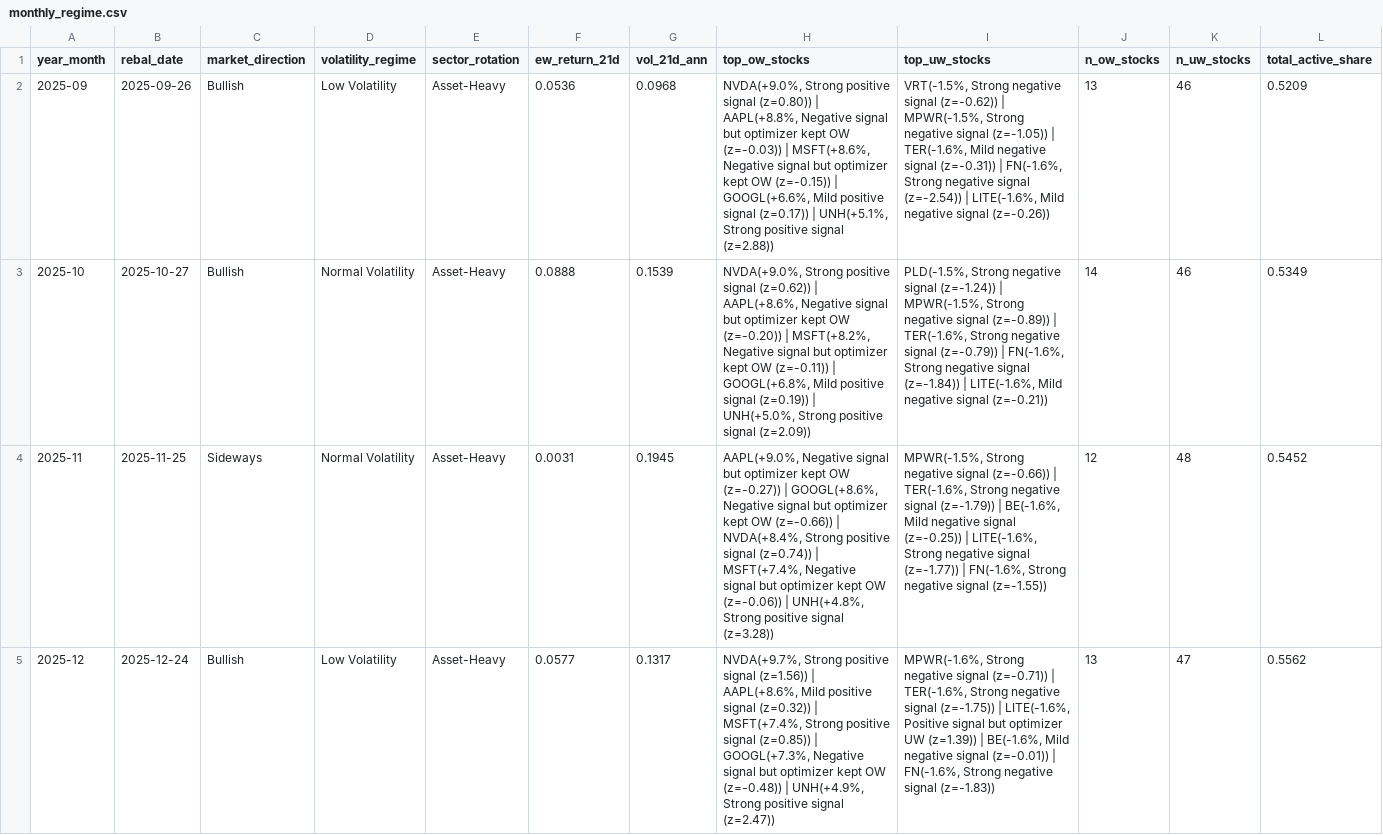
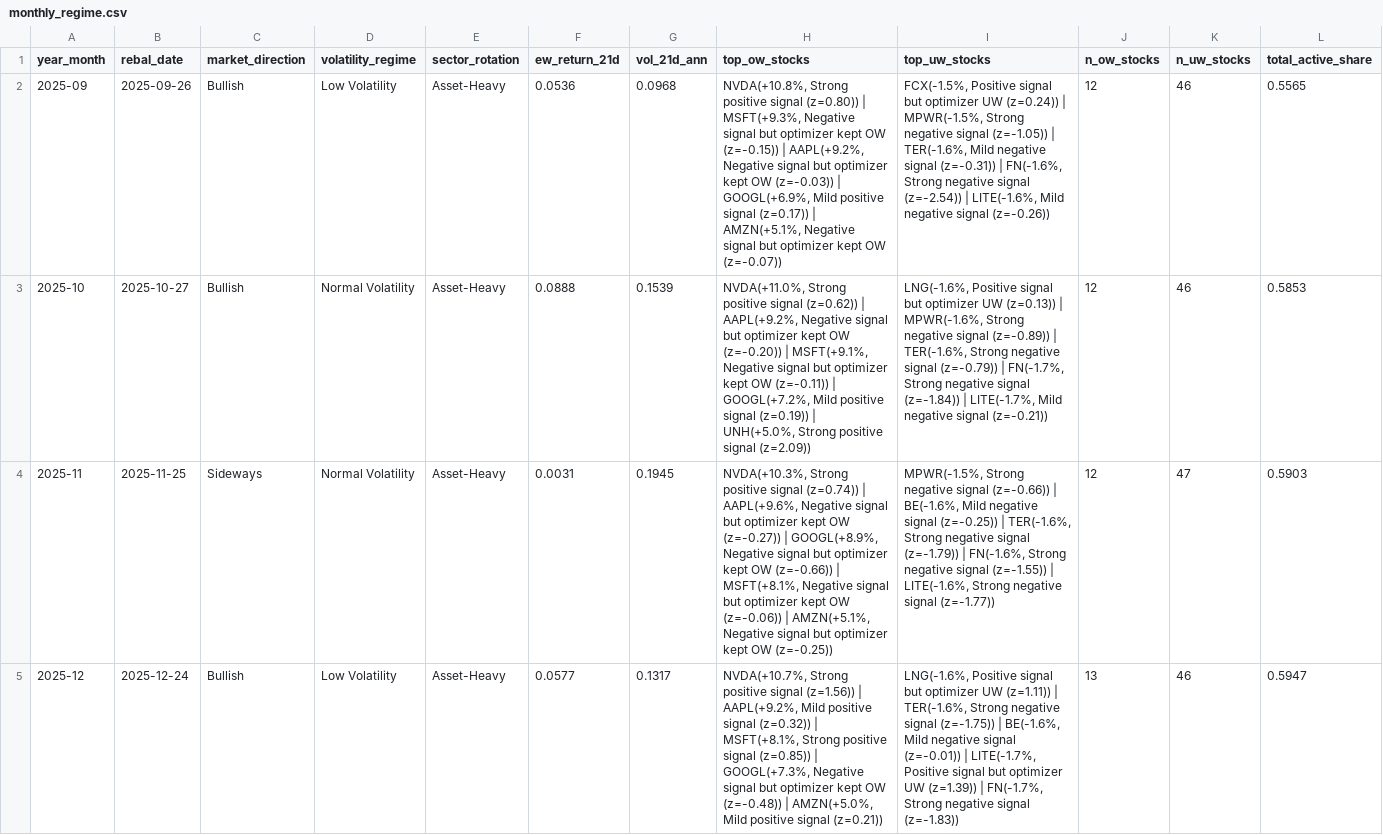
Before and after one commit to dnflsfud/ai-signal-portfolio, a CSV file: outputs/csv/monthly_regime.csv, drawn as a sheet; only a part is shown; the diff covers the shown part only; the diff names each change by its address in the sheet, - before the commit and + after, or states it on an @@ line.

```diff
--- a/outputs/csv/monthly_regime.csv
+++ b/outputs/csv/monthly_regime.csv
-H2 (top_ow_stocks): NVDA(+9.0%, Strong positive signal (z=0.80)) | AAPL(+8.8%, Negative signal but optimizer kept OW (z=-0.03)) | MSFT(+8.6%, Negative signal but optimizer kept OW (z=-0.15)) | GOOGL(+6.6%, Mild positive signal (z=0.17)) | UNH(+5.1%, Strong positive signal (z=2.88))
+H2 (top_ow_stocks): NVDA(+10.8%, Strong positive signal (z=0.80)) | MSFT(+9.3%, Negative signal but optimizer kept OW (z=-0.15)) | AAPL(+9.2%, Negative signal but optimizer kept OW (z=-0.03)) | GOOGL(+6.9%, Mild positive signal (z=0.17)) | AMZN(+5.1%, Negative signal but optimizer kept OW (z=-0.07))
-I2 (top_uw_stocks): VRT(-1.5%, Strong negative signal (z=-0.62)) | MPWR(-1.5%,…
+I2 (top_uw_stocks): FCX(-1.5%, Positive signal but optimizer UW (z=0.24)) | MPWR(-1.5%,…
-J2 (n_ow_stocks): 13
+J2 (n_ow_stocks): 12
-L2 (total_active_share): 0.5209
+L2 (total_active_share): 0.5565
-H3 (top_ow_stocks): NVDA(+9.0%, Strong positive signal (z=0.62)) | AAPL(+8.6%, Negative signal but optimizer kept OW (z=-0.20)) | MSFT(+8.2%, Negative signal but optimizer kept OW (z=-0.11)) | GOOGL(+6.8%, Mild positive…
+H3 (top_ow_stocks): NVDA(+11.0%, Strong positive signal (z=0.62)) | AAPL(+9.2%, Negative signal but optimizer kept OW (z=-0.20)) | MSFT(+9.1%, Negative signal but optimizer kept OW (z=-0.11)) | GOOGL(+7.2%, Mild positive…
-I3 (top_uw_stocks): PLD(-1.5%, Strong negative signal (z=-1.24)) | MPWR(-1.5%, Strong negative signal (z=-0.89)) | TER(-1.6%, Strong negative signal (z=-0.79)) | FN(-1.6%, Strong negative signal (z=-1.84)) | LITE(-1.6%, Mild negative…
+I3 (top_uw_stocks): LNG(-1.6%, Positive signal but optimizer UW (z=0.13)) | MPWR(-1.6%, Strong negative signal (z=-0.89)) | TER(-1.6%, Strong negative signal (z=-0.79)) | FN(-1.7%, Strong negative signal (z=-1.84)) | LITE(-1.7%, Mild negative…
-J3 (n_ow_stocks): 14
+J3 (n_ow_stocks): 12
-L3 (total_active_share): 0.5349
+L3 (total_active_share): 0.5853
-H4 (top_ow_stocks): AAPL(+9.0%, Negative signal but optimizer kept OW (z=-0.27)) | GOOGL(+8.6%, Negative signal but optimizer kept OW (z=-0.66)) | NVDA(+8.4%, Strong positive signal (z=0.74)) | MSFT(+7.4%, Negative signal but optimizer kept OW (z=-0.06)) | UNH(+4.8%, Strong positive signal (z=3.28))
+H4 (top_ow_stocks): NVDA(+10.3%, Strong positive signal (z=0.74)) | AAPL(+9.6%, Negative signal but optimizer kept OW (z=-0.27)) | GOOGL(+8.9%, Negative signal but optimizer kept OW (z=-0.66)) | MSFT(+8.1%, Negative signal but optimizer kept OW (z=-0.06)) | AMZN(+5.1%, Negative signal but optimizer kept OW (z=-0.25))
-I4 (top_uw_stocks): …(z=-0.66)) | TER(-1.6%, Strong negative signal (z=-1.79)) | BE(-1.6%, Mild negative signal (z=-0.25)) | LITE(-1.6%, Strong negative signal (z=-1.77)) | FN(-1.6%, Strong negative signal (z=-1.55))
+I4 (top_uw_stocks): …(z=-0.66)) | BE(-1.6%, Mild negative signal (z=-0.25)) | TER(-1.6%, Strong negative signal (z=-1.79)) | FN(-1.6%, Strong negative signal (z=-1.55)) | LITE(-1.6%, Strong negative signal (z=-1.77))
-K4 (n_uw_stocks): 48
+K4 (n_uw_stocks): 47
-L4 (total_active_share): 0.5452
+L4 (total_active_share): 0.5903
-H5 (top_ow_stocks): NVDA(+9.7%, Strong positive signal (z=1.56)) | AAPL(+8.6%, Mild positive signal (z=0.32)) | MSFT(+7.4%, Strong positive signal (z=0.85)) | GOOGL(+7.3%, Negative signal but optimizer kept OW (z=-0.48)) | UNH(+4.9%, Strong positive signal (z=2.47))
+H5 (top_ow_stocks): NVDA(+10.7%, Strong positive signal (z=1.56)) | AAPL(+9.2%, Mild positive signal (z=0.32)) | MSFT(+8.1%, Strong positive signal (z=0.85)) | GOOGL(+7.3%, Negative signal but optimizer kept OW (z=-0.48)) | AMZN(+5.0%, Mild positive signal (z=0.21))
-I5 (top_uw_stocks): MPWR(-1.6%, Strong negative signal (z=-0.71)) | TER(-1.6%, Strong negative signal (z=-1.75)) | LITE(-1.6%, Positive signal but optimizer UW (z=1.39)) | BE(-1.6%, Mild negative signal (z=-0.01)) | FN(-1.6%, Strong negative…
+I5 (top_uw_stocks): LNG(-1.6%, Positive signal but optimizer UW (z=1.11)) | TER(-1.6%, Strong negative signal (z=-1.75)) | BE(-1.6%, Mild negative signal (z=-0.01)) | LITE(-1.7%, Positive signal but optimizer UW (z=1.39)) | FN(-1.7%, Strong negative…
-K5 (n_uw_stocks): 47
+K5 (n_uw_stocks): 46
-L5 (total_active_share): 0.5562
+L5 (total_active_share): 0.5947
```
Also changed, not shown: 13 edited cells elsewhere in this file, outputs/csv/daily_performance.csv, outputs/csv/portfolio_weights.csv, 3 other files.
